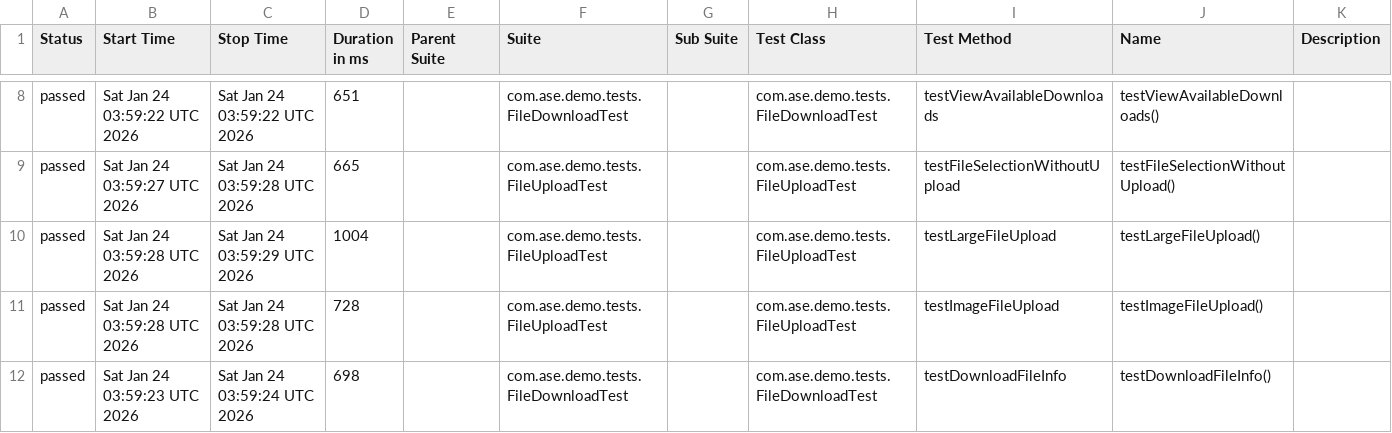
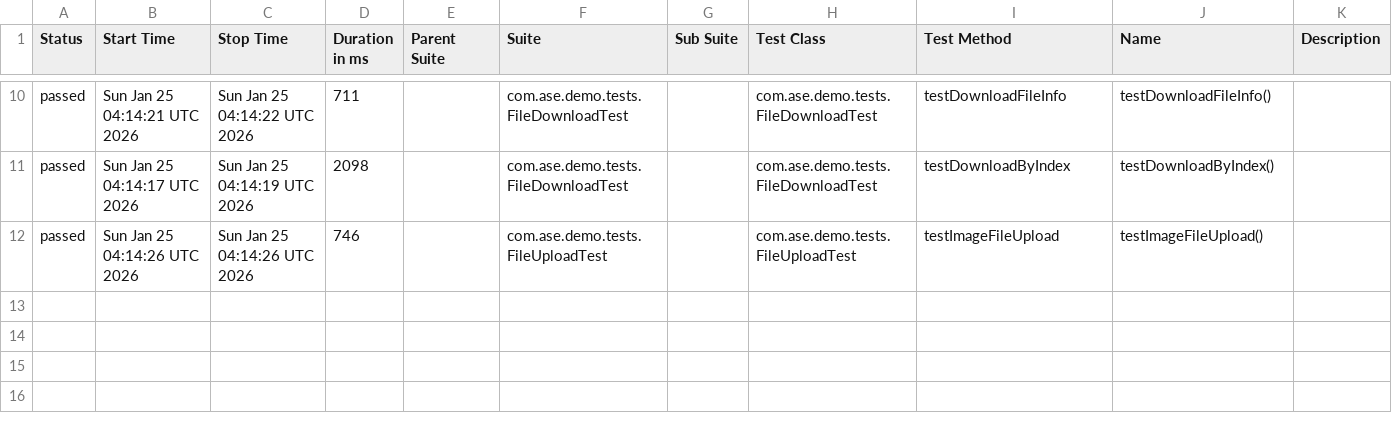
Before and after one commit to Agile-Software-Engineering-25/demo-system-test, a CSV file: full/data/suites.csv, drawn as a sheet; only a part is shown, gaps mark what is left out; the diff covers the shown part only.

```diff
--- a/full/data/suites.csv
+++ b/full/data/suites.csv
@@ -8,5 +10,3 @@
-"passed","Sat Jan 24 03:59:22 UTC 2026","Sat Jan 24 03:59:22 UTC 2026","651","","com.ase.demo.tests.FileDownloadTest","","com.ase.demo.tests.FileDownloadTest","testViewAvailableDownloads","testViewAvailableDownloads()",""
-"passed","Sat Jan 24 03:59:27 UTC 2026","Sat Jan 24 03:59:28 UTC 2026","665","","com.ase.demo.tests.FileUploadTest","","com.ase.demo.tests.FileUploadTest","testFileSelectionWithoutUpload","testFileSelectionWithoutUpload()",""
-"passed","Sat Jan 24 03:59:28 UTC 2026","Sat Jan 24 03:59:29 UTC 2026","1004","","com.ase.demo.tests.FileUploadTest","","com.ase.demo.tests.FileUploadTest","testLargeFileUpload","testLargeFileUpload()",""
-"passed","Sat Jan 24 03:59:28 UTC 2026","Sat Jan 24 03:59:28 UTC 2026","728","","com.ase.demo.tests.FileUploadTest","","com.ase.demo.tests.FileUploadTest","testImageFileUpload","testImageFileUpload()",""
-"passed","Sat Jan 24 03:59:23 UTC 2026","Sat Jan 24 03:59:24 UTC 2026","698","","com.ase.demo.tests.FileDownloadTest","","com.ase.demo.tests.FileDownloadTest","testDownloadFileInfo","testDownloadFileInfo()",""
+"passed","Sun Jan 25 04:14:21 UTC 2026","Sun Jan 25 04:14:22 UTC 2026","711","","com.ase.demo.tests.FileDownloadTest","","com.ase.demo.tests.FileDownloadTest","testDownloadFileInfo","testDownloadFileInfo()",""
+"passed","Sun Jan 25 04:14:17 UTC 2026","Sun Jan 25 04:14:19 UTC 2026","2098","","com.ase.demo.tests.FileDownloadTest","","com.ase.demo.tests.FileDownloadTest","testDownloadByIndex","testDownloadByIndex()",""
+"passed","Sun Jan 25 04:14:26 UTC 2026","Sun Jan 25 04:14:26 UTC 2026","746","","com.ase.demo.tests.FileUploadTest","","com.ase.demo.tests.FileUploadTest","testImageFileUpload","testImageFileUpload()",""
```
Also changed, not shown: 2 added rows and 28 edited cells elsewhere in this file, 36 other files.
